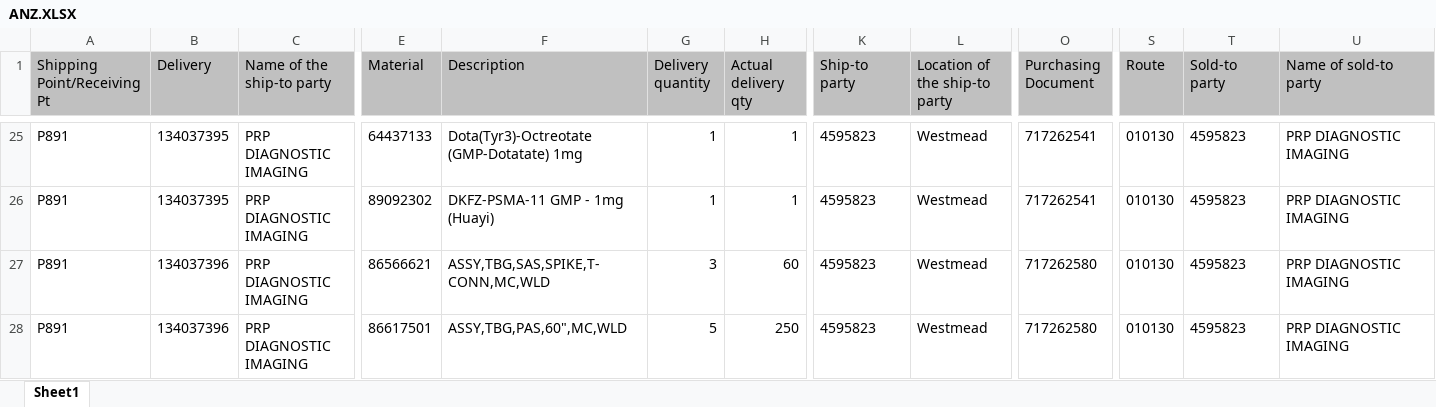
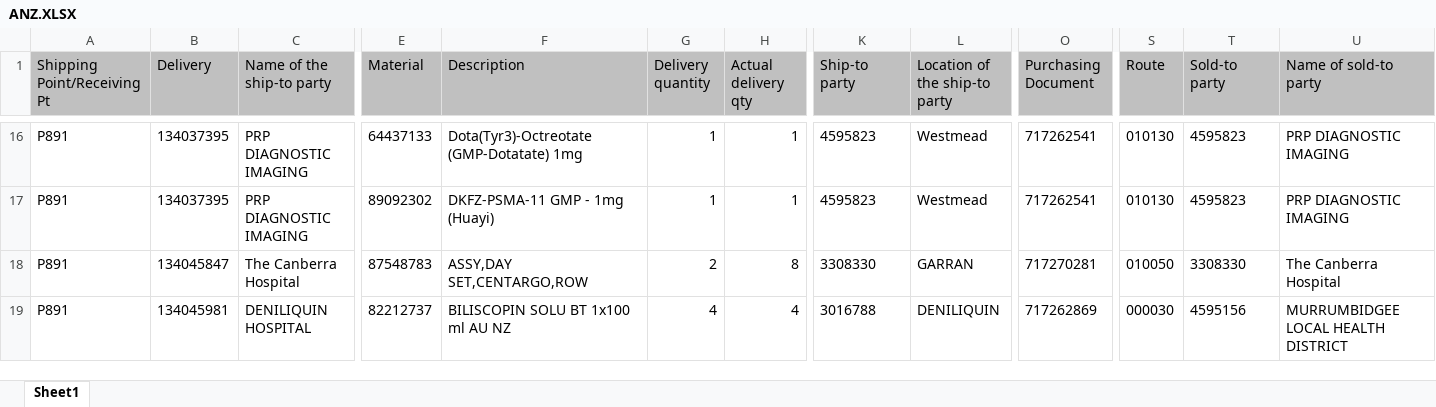
Before and after one commit to janphoenix/anz, an Excel workbook: ANZ.XLSX, sheet Sheet1, drawn as a sheet; only a part is shown, gaps mark what is left out; values as stored, in another font and other column widths than the file's, no borders; addresses are those after the commit; the diff covers the shown part only; the diff names each change by its address in the sheet, - before the commit and + after, or states it on an @@ line.

```diff
--- a/ANZ.XLSX (sheet Sheet1)
+++ b/ANZ.XLSX (sheet Sheet1)
-B18 (Delivery): 134037396
+B18 (Delivery): 134045847
-C18 (Name of the ship-to party): PRP DIAGNOSTIC IMAGING
+C18 (Name of the ship-to party): The Canberra Hospital
-E18 (Material): 86566621
+E18 (Material): 87548783
-F18 (Description): ASSY,TBG,SAS,SPIKE,T-CONN,MC,WLD
+F18 (Description): ASSY,DAY SET,CENTARGO,ROW
-G18 (Delivery quantity): 3
+G18 (Delivery quantity): 2
-H18 (Actual delivery qty): 60
+H18 (Actual delivery qty): 8
-K18 (Ship-to party): 4595823
+K18 (Ship-to party): 3308330
-L18 (Location of the ship-to party): Westmead
+L18 (Location of the ship-to party): GARRAN
-O18 (Purchasing Document): 717262580
+O18 (Purchasing Document): 717270281
-S18 (Route): 010130
+S18 (Route): 010050
-T18 (Sold-to party): 4595823
+T18 (Sold-to party): 3308330
-U18 (Name of sold-to party): PRP DIAGNOSTIC IMAGING
+U18 (Name of sold-to party): The Canberra Hospital
-B19 (Delivery): 134037396
+B19 (Delivery): 134045981
-C19 (Name of the ship-to party): PRP DIAGNOSTIC IMAGING
+C19 (Name of the ship-to party): DENILIQUIN HOSPITAL
-E19 (Material): 86617501
+E19 (Material): 82212737
-F19 (Description): ASSY,TBG,PAS,60",MC,WLD
+F19 (Description): BILISCOPIN SOLU BT 1x100 ml AU NZ
-G19 (Delivery quantity): 5
+G19 (Delivery quantity): 4
-H19 (Actual delivery qty): 250
+H19 (Actual delivery qty): 4
-K19 (Ship-to party): 4595823
+K19 (Ship-to party): 3016788
-L19 (Location of the ship-to party): Westmead
+L19 (Location of the ship-to party): DENILIQUIN
-O19 (Purchasing Document): 717262580
+O19 (Purchasing Document): 717262869
-S19 (Route): 010130
+S19 (Route): 000030
-T19 (Sold-to party): 4595823
+T19 (Sold-to party): 4595156
-U19 (Name of sold-to party): PRP DIAGNOSTIC IMAGING
+U19 (Name of sold-to party): MURRUMBIDGEE LOCAL HEALTH DISTRICT
```
Also changed, not shown: 2 added rows, 19 removed rows and 167 edited cells elsewhere in this sheet.
